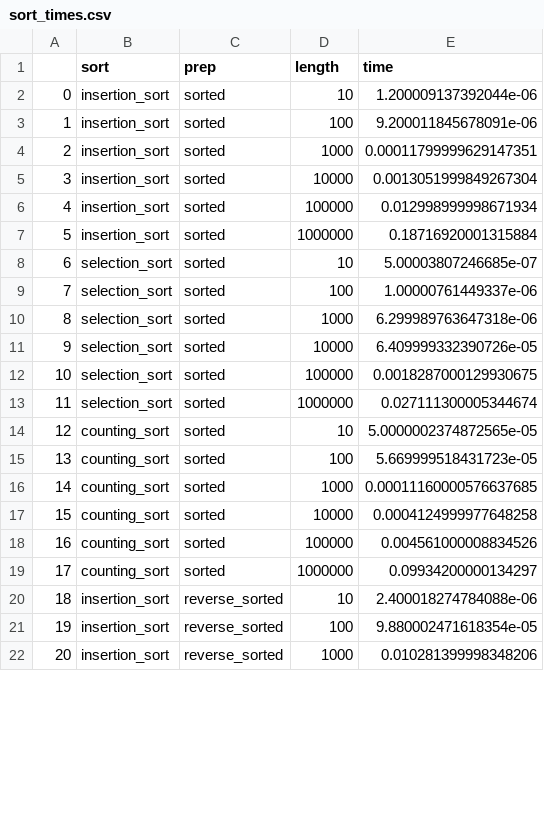
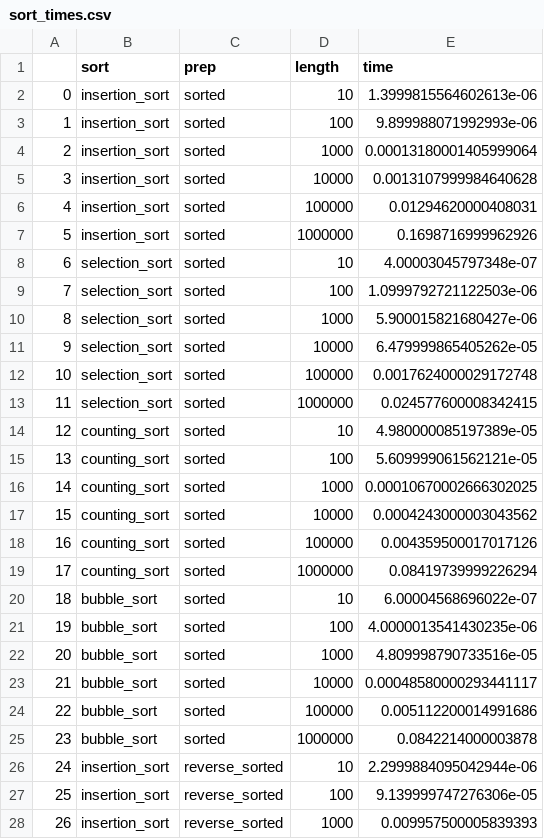
Before and after one commit to samuelschuetz77/advanced-algorithms, a CSV file: projects or assignments i turn in live here/sort_times.csv, drawn as a sheet; only a part is shown; addresses are those after the commit; the diff covers the shown part only; the diff names each change by its address in the sheet, - before the commit and + after, or states it on an @@ line.

```diff
--- a/projects or assignments i turn in live here/sort_times.csv
+++ b/projects or assignments i turn in live here/sort_times.csv
-E2 (time): 1.200009137392044e-06
+E2 (time): 1.3999815564602613e-06
-E3 (time): 9.200011845678091e-06
+E3 (time): 9.899988071992993e-06
-E4 (time): 0.00011799999629147351
+E4 (time): 0.00013180001405999064
-E5 (time): 0.0013051999849267304
+E5 (time): 0.0013107999984640628
-E6 (time): 0.012998999998671934
+E6 (time): 0.01294620000408031
-E7 (time): 0.18716920001315884
+E7 (time): 0.1698716999962926
-E8 (time): 5.00003807246685e-07
+E8 (time): 4.00003045797348e-07
-E9 (time): 1.00000761449337e-06
+E9 (time): 1.0999792721122503e-06
-E10 (time): 6.299989763647318e-06
+E10 (time): 5.900015821680427e-06
-E11 (time): 6.409999332390726e-05
+E11 (time): 6.479999865405262e-05
-E12 (time): 0.0018287000129930675
+E12 (time): 0.0017624000029172748
-E13 (time): 0.027111300005344674
+E13 (time): 0.024577600008342415
-E14 (time): 5.0000002374872565e-05
+E14 (time): 4.980000085197389e-05
-E15 (time): 5.669999518431723e-05
+E15 (time): 5.609999061562121e-05
-E16 (time): 0.00011160000576637685
+E16 (time): 0.00010670002666302025
-E17 (time): 0.0004124999977648258
+E17 (time): 0.0004243000003043562
-E18 (time): 0.004561000008834526
+E18 (time): 0.004359500017017126
-E19 (time): 0.09934200000134297
+E19 (time): 0.08419739999226294
+row 20: 18 | bubble_sort | sorted | 10 | 6.00004568696022e-07
+row 21: 19 | bubble_sort | sorted | 100 | 4.0000013541430235e-06
+row 22: 20 | bubble_sort | sorted | 1000 | 4.809998790733516e-05
+row 23: 21 | bubble_sort | sorted | 10000 | 0.00048580000293441117
+row 24: 22 | bubble_sort | sorted | 100000 | 0.005112200014991686
+row 25: 23 | bubble_sort | sorted | 1000000 | 0.0842214000003878
@@ column A renumbered between rows 26 and 59 @@
-E26 (time): 2.400018274784088e-06
+E26 (time): 2.2999884095042944e-06
-E27 (time): 9.880002471618354e-05
+E27 (time): 9.139999747276306e-05
-E28 (time): 0.010281399998348206
+E28 (time): 0.009957500005839393
```
Also changed, not shown: 8 added rows and 25 edited cells elsewhere in this file, 3 other files.
